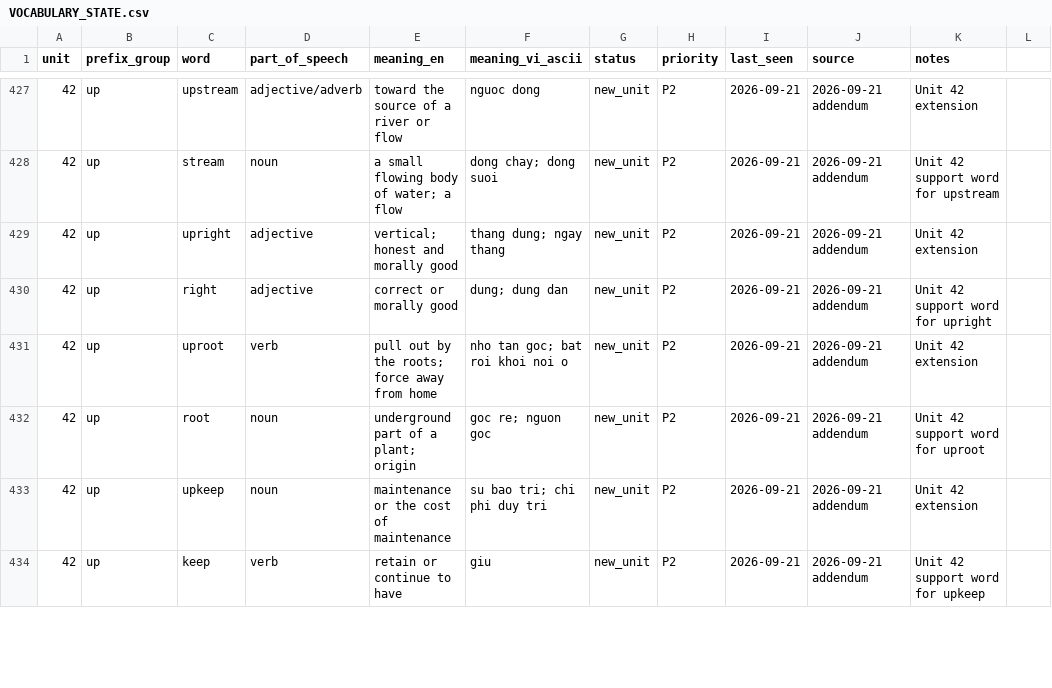
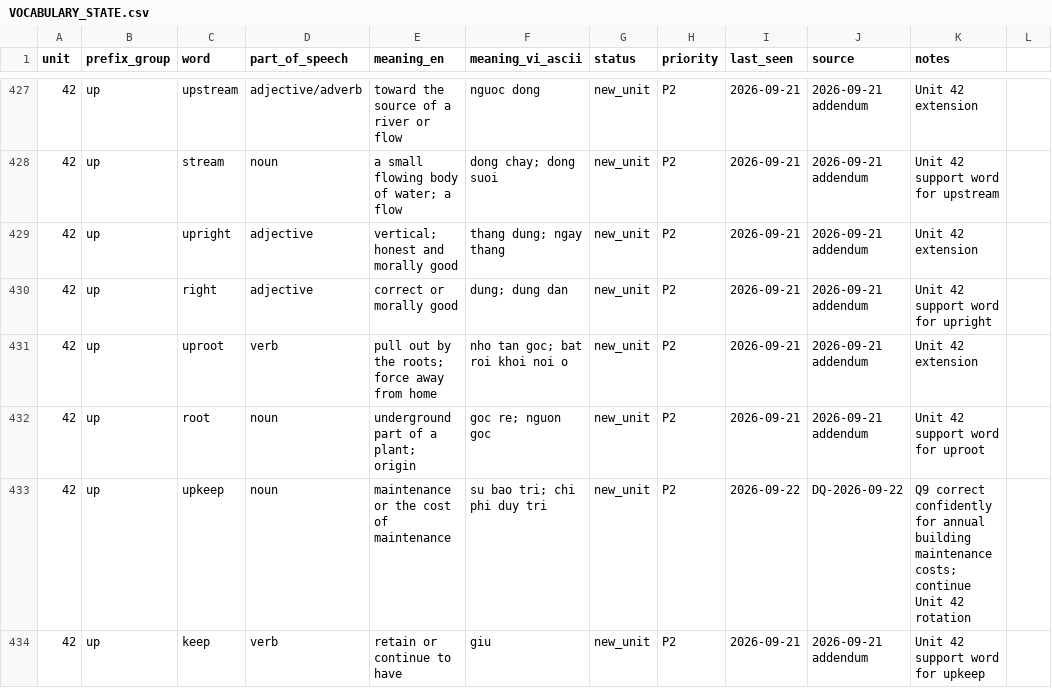
Before and after one commit to hungltph03955/English_Vocabulary_Project_Unit_01-29_07_08_2026, a CSV file: VOCABULARY_STATE.csv, drawn as a sheet; only a part is shown, gaps mark what is left out; the diff covers the shown part only.

```diff
--- a/VOCABULARY_STATE.csv
+++ b/VOCABULARY_STATE.csv
@@ -432,3 +432,3 @@ unit,prefix_group,word,part_of_speech,meaning_en,meaning_vi_ascii,status,priorit
 42,up,root,noun,underground part of a plant; origin,goc re; nguon goc,new_unit,P2,2026-09-21,2026-09-21 addendum,Unit 42 support word for uproot
-42,up,upkeep,noun,maintenance or the cost of maintenance,su bao tri; chi phi duy tri,new_unit,P2,2026-09-21,2026-09-21 addendum,Unit 42 extension
+42,up,upkeep,noun,maintenance or the cost of maintenance,su bao tri; chi phi duy tri,new_unit,P2,2026-09-22,DQ-2026-09-22,Q9 correct confidently for annual building maintenance costs; continue Unit 42 rotation
 42,up,keep,verb,retain or continue to have,giu,new_unit,P2,2026-09-21,2026-09-21 addendum,Unit 42 support word for upkeep
```
Also changed, not shown: 63 edited cells elsewhere in this file, 5 other files.
